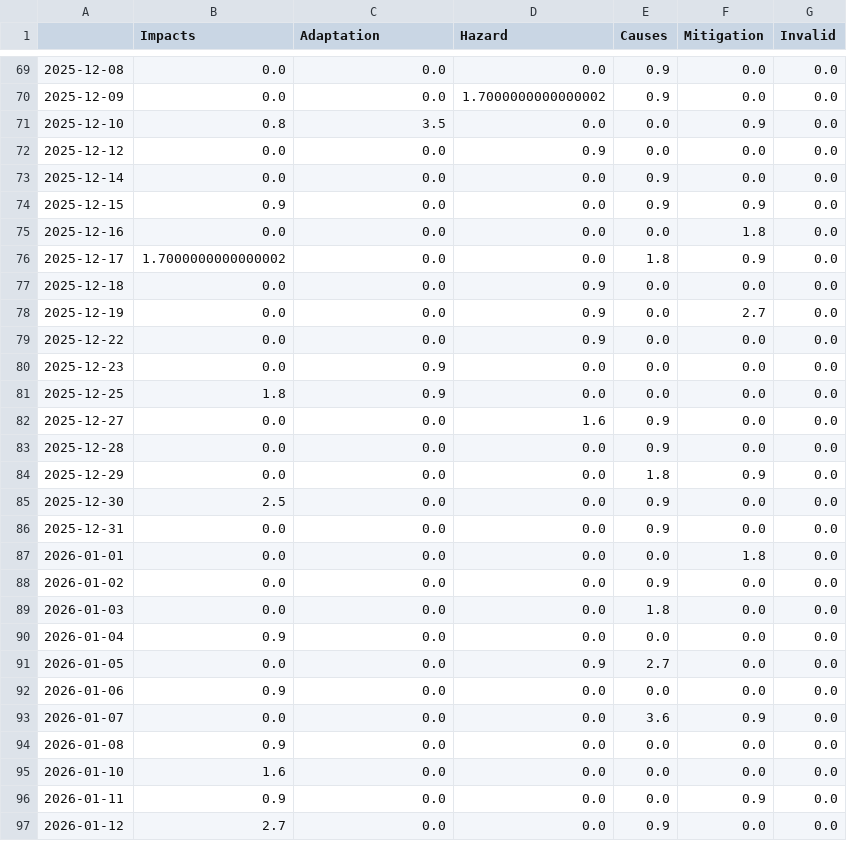
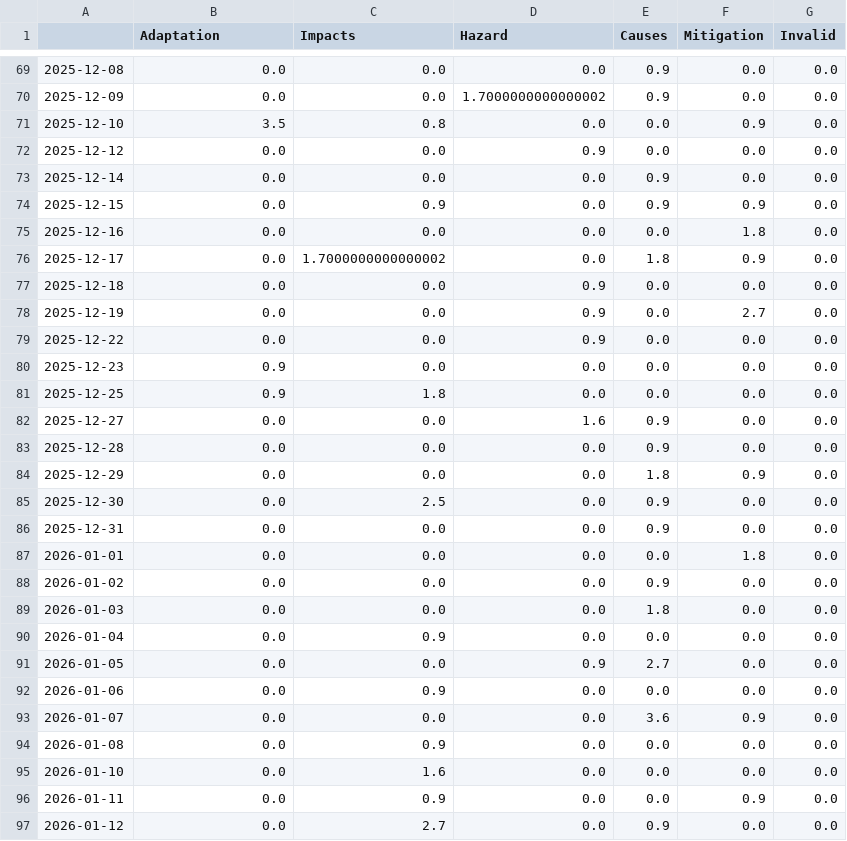
Before and after one commit to hannak555-news/heatIsComing, a CSV file: csv/topics_date.csv, drawn as a sheet; only a part is shown, gaps mark what is left out; the diff covers the shown part only.

```diff
--- a/csv/topics_date.csv
+++ b/csv/topics_date.csv
@@ -1 +1 @@
-,Impacts,Adaptation,Hazard,Causes,Mitigation,Invalid
+,Adaptation,Impacts,Hazard,Causes,Mitigation,Invalid
@@ -70,8 +70,8 @@
 2025-12-09,0.0,0.0,1.7000000000000002,0.9,0.0,0.0
-2025-12-10,0.8,3.5,0.0,0.0,0.9,0.0
+2025-12-10,3.5,0.8,0.0,0.0,0.9,0.0
 2025-12-12,0.0,0.0,0.9,0.0,0.0,0.0
 2025-12-14,0.0,0.0,0.0,0.9,0.0,0.0
-2025-12-15,0.9,0.0,0.0,0.9,0.9,0.0
+2025-12-15,0.0,0.9,0.0,0.9,0.9,0.0
 2025-12-16,0.0,0.0,0.0,0.0,1.8,0.0
-2025-12-17,1.7000000000000002,0.0,0.0,1.8,0.9,0.0
+2025-12-17,0.0,1.7000000000000002,0.0,1.8,0.9,0.0
 2025-12-18,0.0,0.0,0.9,0.0,0.0,0.0
@@ -79,4 +79,4 @@
 2025-12-22,0.0,0.0,0.9,0.0,0.0,0.0
-2025-12-23,0.0,0.9,0.0,0.0,0.0,0.0
-2025-12-25,1.8,0.9,0.0,0.0,0.0,0.0
+2025-12-23,0.9,0.0,0.0,0.0,0.0,0.0
+2025-12-25,0.9,1.8,0.0,0.0,0.0,0.0
 2025-12-27,0.0,0.0,1.6,0.9,0.0,0.0
@@ -84,3 +84,3 @@
 2025-12-29,0.0,0.0,0.0,1.8,0.9,0.0
-2025-12-30,2.5,0.0,0.0,0.9,0.0,0.0
+2025-12-30,0.0,2.5,0.0,0.9,0.0,0.0
 2025-12-31,0.0,0.0,0.0,0.9,0.0,0.0
@@ -89,9 +89,9 @@
 2026-01-03,0.0,0.0,0.0,1.8,0.0,0.0
-2026-01-04,0.9,0.0,0.0,0.0,0.0,0.0
+2026-01-04,0.0,0.9,0.0,0.0,0.0,0.0
 2026-01-05,0.0,0.0,0.9,2.7,0.0,0.0
-2026-01-06,0.9,0.0,0.0,0.0,0.0,0.0
+2026-01-06,0.0,0.9,0.0,0.0,0.0,0.0
 2026-01-07,0.0,0.0,0.0,3.6,0.9,0.0
-2026-01-08,0.9,0.0,0.0,0.0,0.0,0.0
-2026-01-10,1.6,0.0,0.0,0.0,0.0,0.0
-2026-01-11,0.9,0.0,0.0,0.0,0.9,0.0
-2026-01-12,2.7,0.0,0.0,0.9,0.0,0.0
+2026-01-08,0.0,0.9,0.0,0.0,0.0,0.0
+2026-01-10,0.0,1.6,0.0,0.0,0.0,0.0
+2026-01-11,0.0,0.9,0.0,0.0,0.9,0.0
+2026-01-12,0.0,2.7,0.0,0.9,0.0,0.0
```
Also changed, not shown: 100 edited cells elsewhere in this file, 5 other files.
